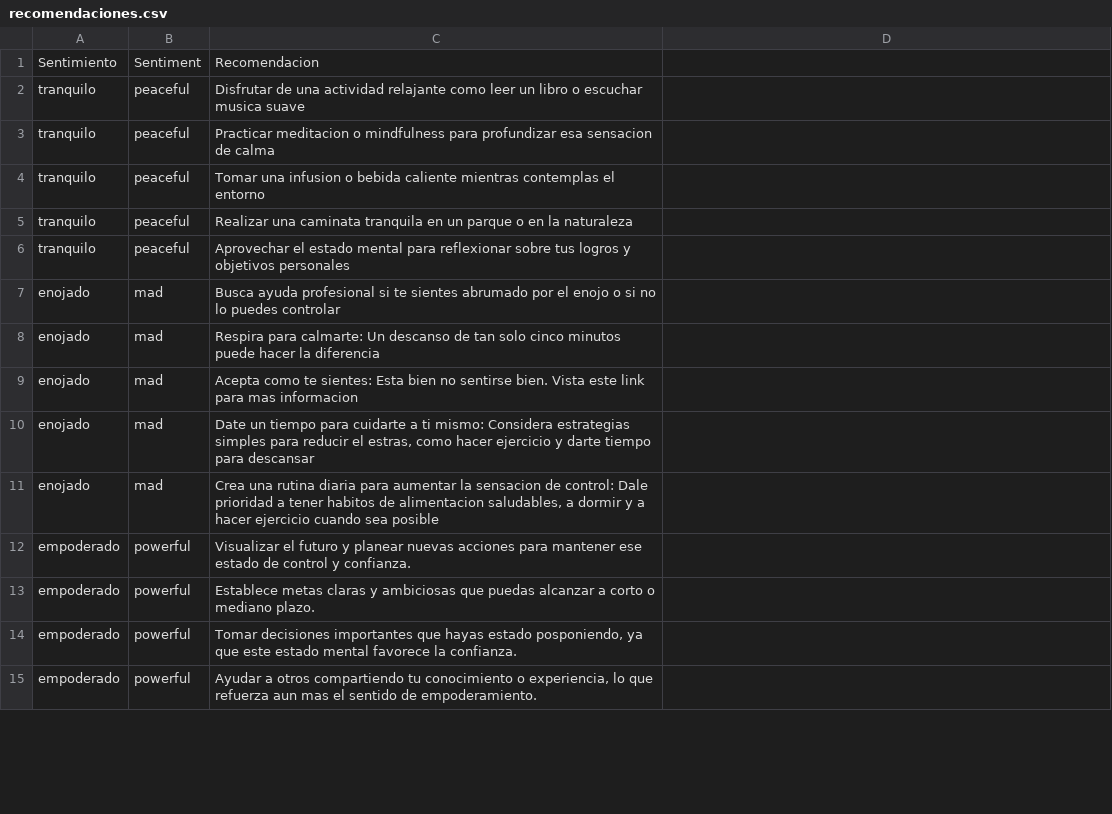
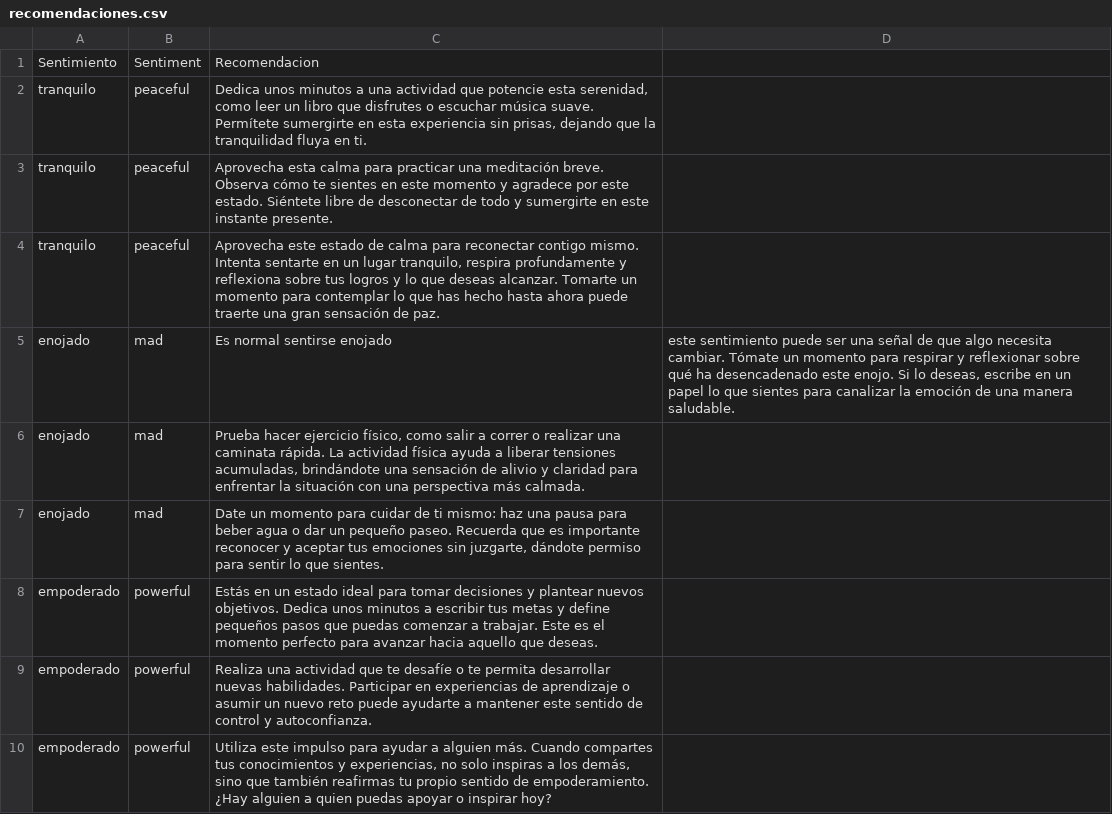
Before and after one commit to ProyectoNLP/Despliegue, a CSV file: recomendaciones.csv, drawn as a sheet; only a part is shown; the diff covers the shown part only.

Commit message:
Update recomendaciones.csv

```diff
--- a/recomendaciones.csv
+++ b/recomendaciones.csv
@@ -1,15 +1,10 @@
 Sentimiento;Sentiment;Recomendacion
-tranquilo;peaceful;Disfrutar de una actividad relajante como leer un libro o escuchar musica suave
-tranquilo;peaceful;Practicar meditacion o mindfulness para profundizar esa sensacion de calma
-tranquilo;peaceful;Tomar una infusion o bebida caliente mientras contemplas el entorno
-tranquilo;peaceful;Realizar una caminata tranquila en un parque o en la naturaleza
-tranquilo;peaceful;Aprovechar el estado mental para reflexionar sobre tus logros y objetivos personales
-enojado;mad;Busca ayuda profesional si te sientes abrumado por el enojo o si no lo puedes controlar
-enojado;mad;Respira para calmarte: Un descanso de tan solo cinco minutos puede hacer la diferencia
-enojado;mad;Acepta como te sientes: Esta bien no sentirse bien. Vista este link para mas informacion
-enojado;mad;Date un tiempo para cuidarte a ti mismo: Considera estrategias simples para reducir el estras, como hacer ejercicio y darte tiempo para descansar
-enojado;mad;Crea una rutina diaria para aumentar la sensacion de control: Dale prioridad a tener habitos de alimentacion saludables, a dormir y a hacer ejercicio cuando sea posible
-empoderado;powerful;Visualizar el futuro y planear nuevas acciones para mantener ese estado de control y confianza.
-empoderado;powerful;Establece metas claras y ambiciosas que puedas alcanzar a corto o mediano plazo.
-empoderado;powerful;Tomar decisiones importantes que hayas estado posponiendo, ya que este estado mental favorece la confianza.
-empoderado;powerful;Ayudar a otros compartiendo tu conocimiento o experiencia, lo que refuerza aun mas el sentido de empoderamiento.
+tranquilo;peaceful;Dedica unos minutos a una actividad que potencie esta serenidad, como leer un libro que disfrutes o escuchar música suave. Permítete sumergirte en esta experiencia sin prisas, dejando que la tranquilidad fluya en ti.
+tranquilo;peaceful;Aprovecha esta calma para practicar una meditación breve. Observa cómo te sientes en este momento y agradece por este estado. Siéntete libre de desconectar de todo y sumergirte en este instante presente.
+tranquilo;peaceful;Aprovecha este estado de calma para reconectar contigo mismo. Intenta sentarte en un lugar tranquilo, respira profundamente y reflexiona sobre tus logros y lo que deseas alcanzar. Tomarte un momento para contemplar lo que has hecho hasta ahora puede traerte una gran sensación de paz.
+enojado;mad;Es normal sentirse enojado; este sentimiento puede ser una señal de que algo necesita cambiar. Tómate un momento para respirar y reflexionar sobre qué ha desencadenado este enojo. Si lo deseas, escribe en un papel lo que sientes para canalizar la emoción de una manera saludable.
+enojado;mad;Prueba hacer ejercicio físico, como salir a correr o realizar una caminata rápida. La actividad física ayuda a liberar tensiones acumuladas, brindándote una sensación de alivio y claridad para enfrentar la situación con una perspectiva más calmada.
+enojado;mad;Date un momento para cuidar de ti mismo: haz una pausa para beber agua o dar un pequeño paseo. Recuerda que es importante reconocer y aceptar tus emociones sin juzgarte, dándote permiso para sentir lo que sientes.
+empoderado;powerful;Estás en un estado ideal para tomar decisiones y plantear nuevos objetivos. Dedica unos minutos a escribir tus metas y define pequeños pasos que puedas comenzar a trabajar. Este es el momento perfecto para avanzar hacia aquello que deseas.
+empoderado;powerful;Realiza una actividad que te desafíe o te permita desarrollar nuevas habilidades. Participar en experiencias de aprendizaje o asumir un nuevo reto puede ayudarte a mantener este sentido de control y autoconfianza.
+empoderado;powerful;Utiliza este impulso para ayudar a alguien más. Cuando compartes tus conocimientos y experiencias, no solo inspiras a los demás, sino que también reafirmas tu propio sentido de empoderamiento. ¿Hay alguien a quien puedas apoyar o inspirar hoy?
```
Also changed, not shown: 11 removed rows and 13 edited cells elsewhere in this file.
